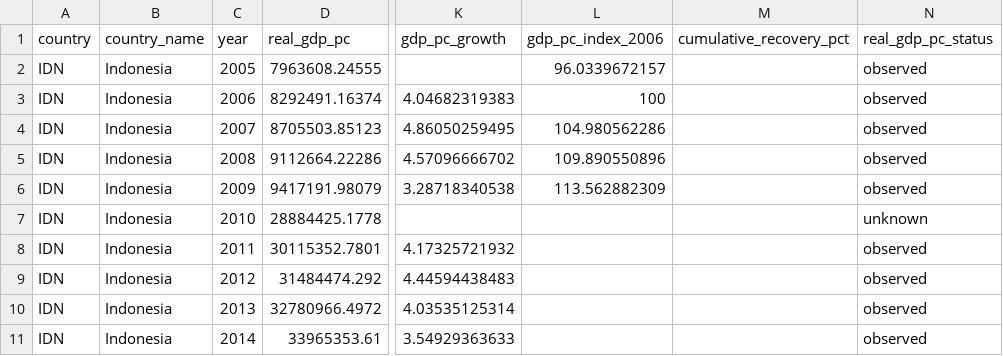
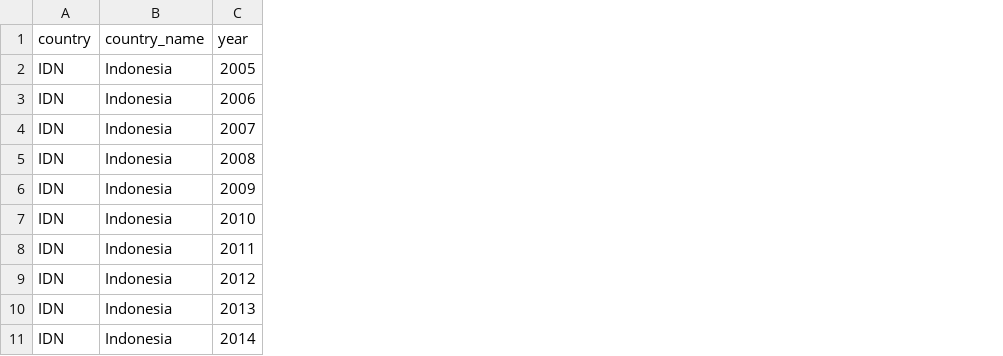
Before and after one commit to KhoiTran-ops/Finance1, a CSV file: data/processed/p8_timeseries.csv, drawn as a sheet; only a part is shown, gaps mark what is left out; the diff names each change by its address in the sheet, - before the commit and + after, or states it on an @@ line.

```diff
--- a/data/processed/p8_timeseries.csv
+++ b/data/processed/p8_timeseries.csv
-column D (real_gdp_pc), rows 2-11: 7963608.24555 | 8292491.16374 | 8705503.85123 | 9112664.22286 | 9417191.98079 | 28884425.1778 | 30115352.7801 | 31484474.292 | 32780966.4972 | 33965353.61
-column K (gdp_pc_growth), rows 3-11: 4.04682319383 | 4.86050259495 | 4.57096666702 | 3.28718340538 |  | 4.17325721932 | 4.44594438483 | 4.03535125314 | 3.54929363633
-column L (gdp_pc_index_2006), rows 2-6: 96.0339672157 | 100 | 104.980562286 | 109.890550896 | 113.562882309
-column M (cumulative_recovery_pct), empty
-column N (real_gdp_pc_status), rows 2-11: observed | observed | observed | observed | observed | unknown | observed | observed | observed | observed
```
Also changed, not shown: metadata/data_dictionary.csv, reports/coverage_matrix.csv, 10 other files.
